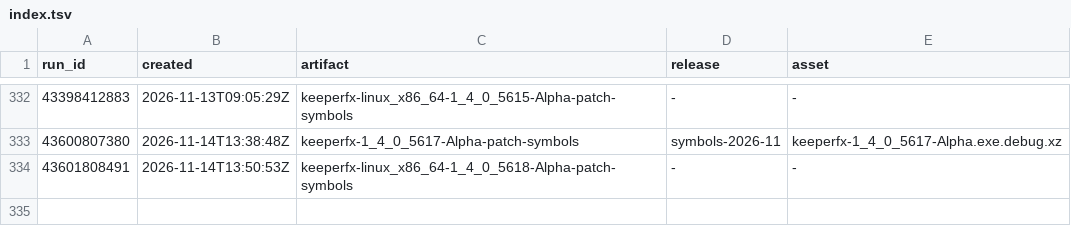
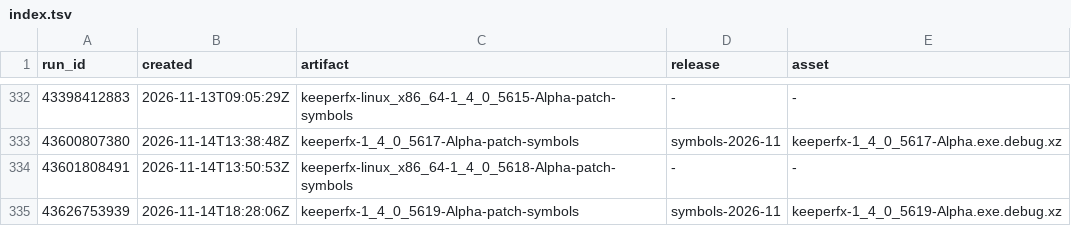
Before and after one commit to dkfans/keeperfx-symbols, a TSV file: index.tsv, drawn as a sheet; only a part is shown, gaps mark what is left out.

```diff
--- a/index.tsv
+++ b/index.tsv
@@ -334 +334,2 @@ run_id	created	artifact	release	asset
 43601808491	2026-11-14T13:50:53Z	keeperfx-linux_x86_64-1_4_0_5618-Alpha-patch-symbols	-	-
+43626753939	2026-11-14T18:28:06Z	keeperfx-1_4_0_5619-Alpha-patch-symbols	symbols-2026-11	keeperfx-1_4_0_5619-Alpha.exe.debug.xz
```
